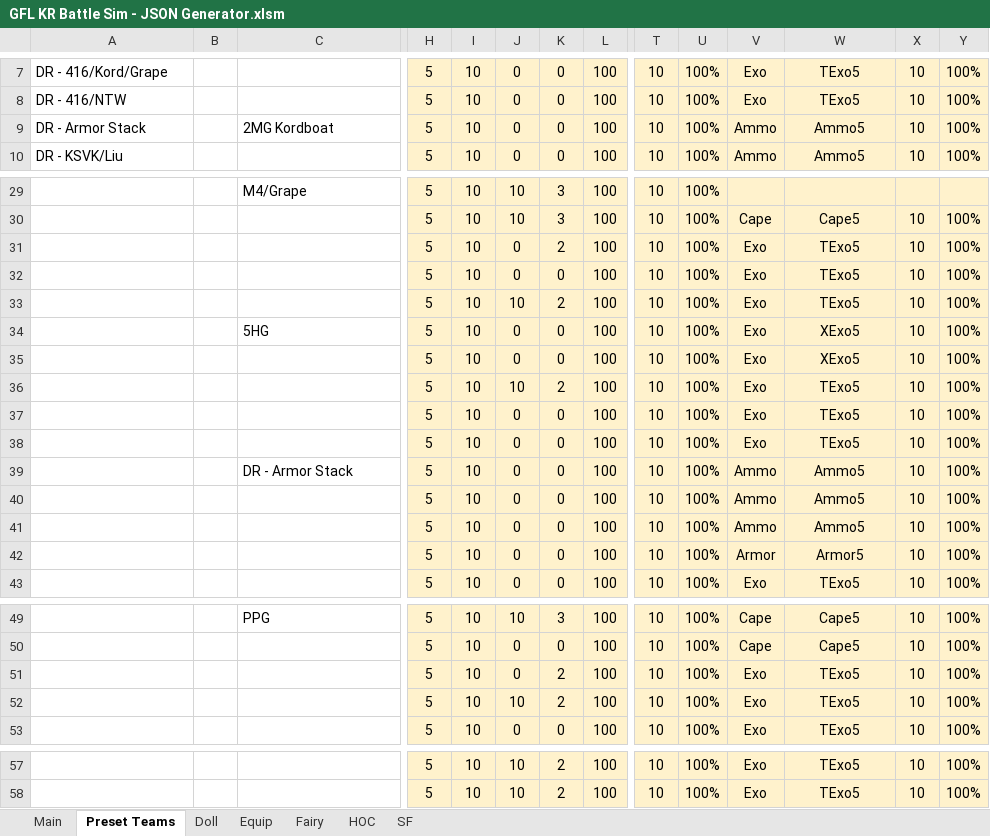
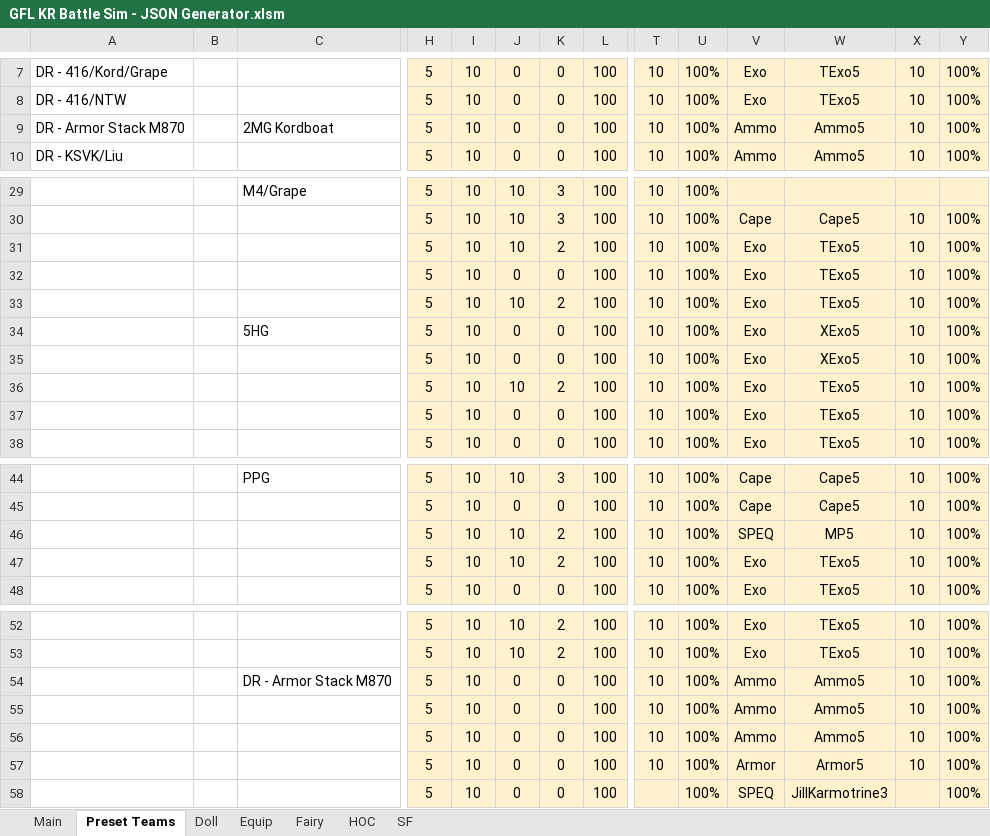
Before and after one commit to randomqwerty/GFLBattleSim-JSONGenerator, an Excel workbook: GFL KR Battle Sim - JSON Generator.xlsm, sheet Preset Teams, drawn as a sheet; only a part is shown, gaps mark what is left out; values as stored, in another font and other column widths than the file's, no borders; removed rows and columns are numbered as before the commit, all else as after; rows hold the shown columns only; the diff names each change by its address in the sheet, - before the commit and + after, or states it on an @@ line.

```diff
--- a/GFL KR Battle Sim - JSON Generator.xlsm (sheet Preset Teams)
+++ b/GFL KR Battle Sim - JSON Generator.xlsm (sheet Preset Teams)
-A9: DR - Armor Stack
+A9: DR - Armor Stack M870
-J31: 0
+J31: 10
-row 38:  |  |  | 5 | 10 | 0 | 0 | 100 | 10 | 100% | Exo | TExo5 | 10 | 100%
-row 39:  |  | DR - Armor Stack | 5 | 10 | 0 | 0 | 100 | 10 | 100% | Ammo | Ammo5 | 10 | 100%
-row 42:  |  |  | 5 | 10 | 0 | 0 | 100 | 10 | 100% | Armor | Armor5 | 10 | 100%
-J46: 0
+J46: 10
-V46: Exo
+V46: SPEQ
-W46: TExo5
+W46: MP5
+row 54:  |  | DR - Armor Stack M870 | 5 | 10 | 0 | 0 | 100 | 10 | 100% | Ammo | Ammo5 | 10 | 100%
@@ row 40 moved to row 55: 5 @@
@@ row 41 moved to row 56: 5 @@
+row 57:  |  |  | 5 | 10 | 0 | 0 | 100 | 10 | 100% | Armor | Armor5 | 10 | 100%
+row 58:  |  |  | 5 | 10 | 0 | 0 | 100 |  | 100% | SPEQ | JillKarmotrine3 |  | 100%
```
Also changed, not shown: sheet Equip, sheet Doll, sheet Fairy, sheet Main, formulas that keep their value, hidden cells, 1 other file.
